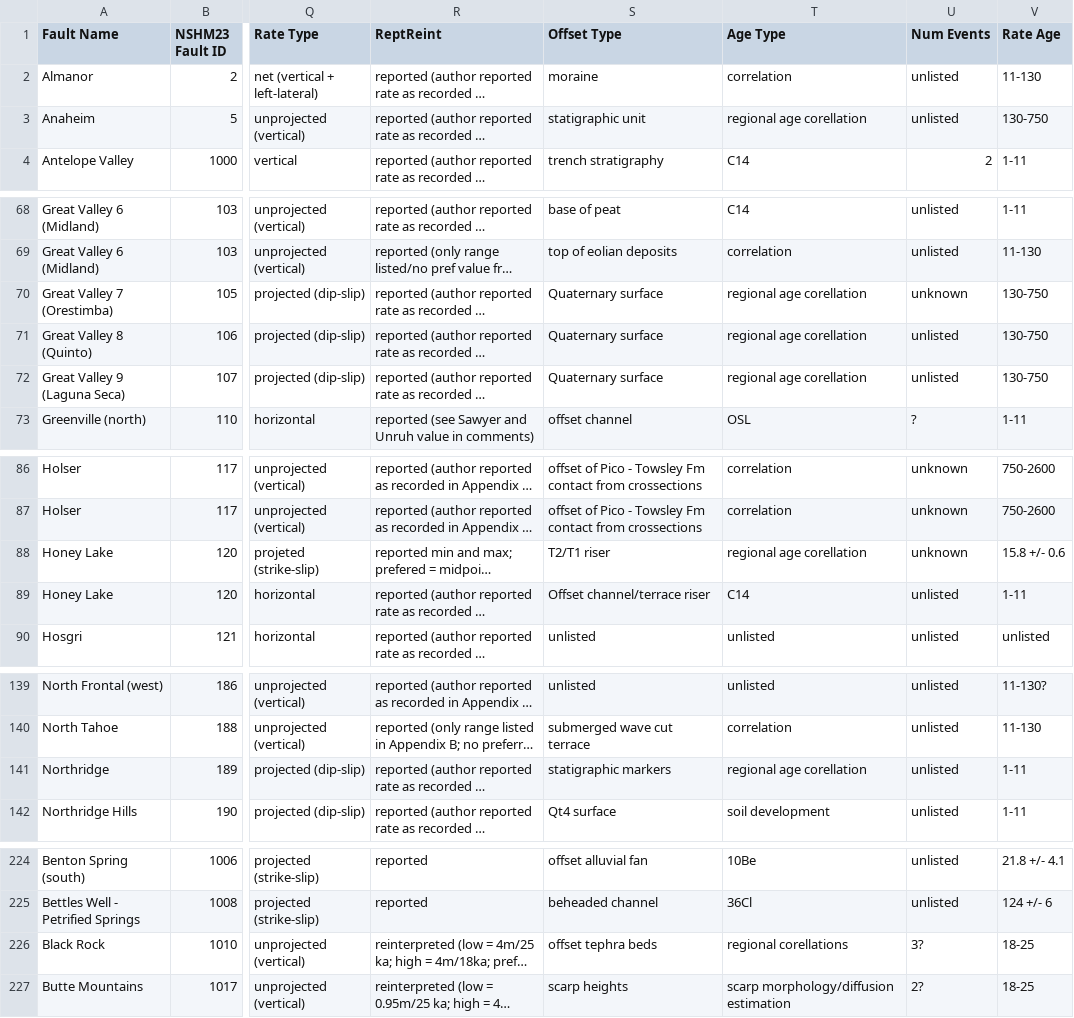
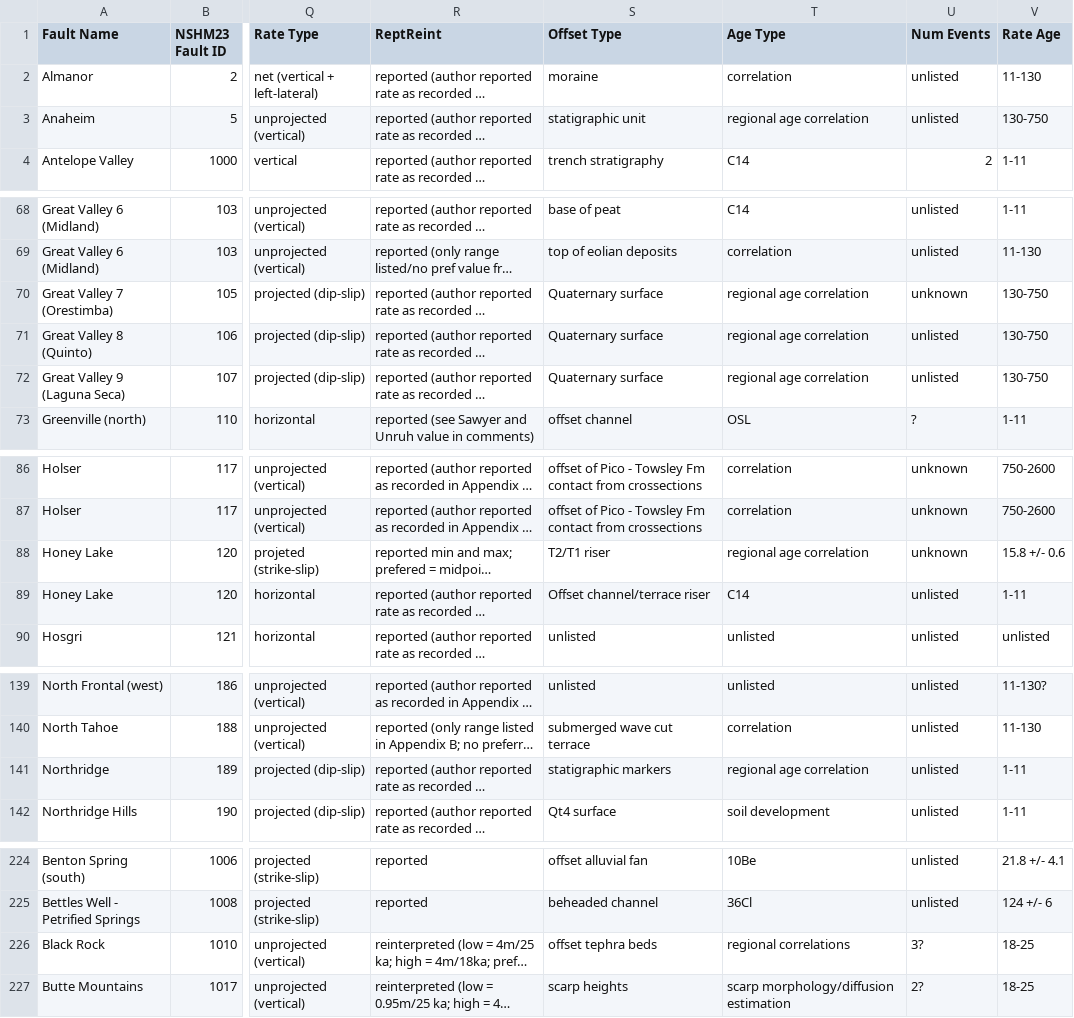
Before and after one commit to SCECcode/GSRD_web, a CSV file: schema/EGD_1_slip_rates/EGD_SlipRatesSites.csv, drawn as a sheet; only a part is shown, gaps mark what is left out; long unchanged cells end in …; the diff names each change by its address in the sheet, - before the commit and + after, or states it on an @@ line.

Commit message:
another new data

```diff
--- a/schema/EGD_1_slip_rates/EGD_SlipRatesSites.csv
+++ b/schema/EGD_1_slip_rates/EGD_SlipRatesSites.csv
-T3 (Age Type): regional age corellation
+T3 (Age Type): regional age correlation
-T70:T72 (Age Type): regional age corellation
+T70:T72 (Age Type): regional age correlation
-T88 (Age Type): regional age corellation
+T88 (Age Type): regional age correlation
-T141 (Age Type): regional age corellation
+T141 (Age Type): regional age correlation
-T226 (Age Type): regional corellations
+T226 (Age Type): regional correlations
```
